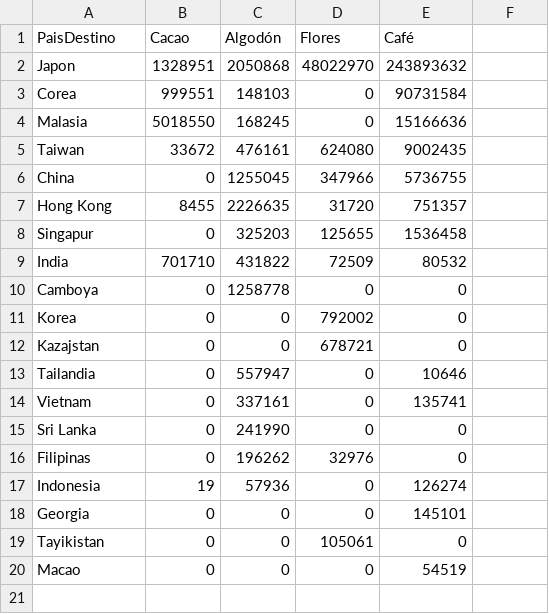
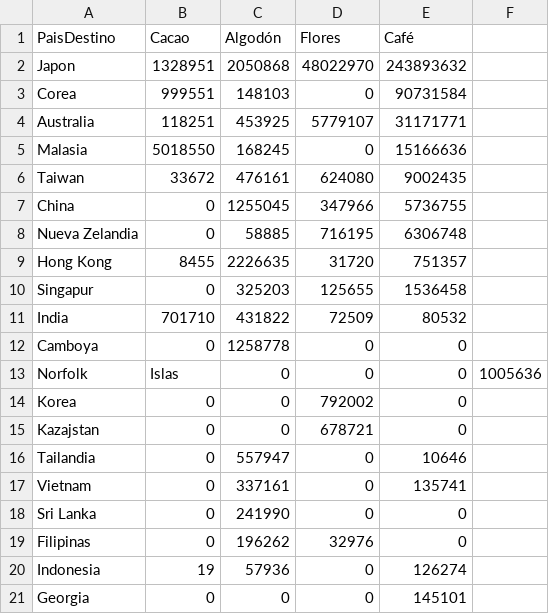
Before and after one commit to esuarezd/productiveChainTime, a CSV file: productiveChainData/dev/dataAsia.csv, drawn as a sheet; removed rows and columns are numbered as before the commit, all else as after; the diff names each change by its address in the sheet, - before the commit and + after, or states it on an @@ line.

Commit message:
index
dataAsia.csv, index.html, indexAmerica.html, indexAsia.html

```diff
--- a/productiveChainData/dev/dataAsia.csv
+++ b/productiveChainData/dev/dataAsia.csv
+row 4: Australia | 118251 | 453925 | 5779107 | 31171771
+row 8: Nueva Zelandia | 0 | 58885 | 716195 | 6306748
+row 13: Norfolk | Islas | 0 | 0 | 0 | 1005636
-row 19: Tayikistan | 0 | 0 | 105061 | 0
-row 20: Macao | 0 | 0 | 0 | 54519
```
Also changed, not shown: 2 other files.
